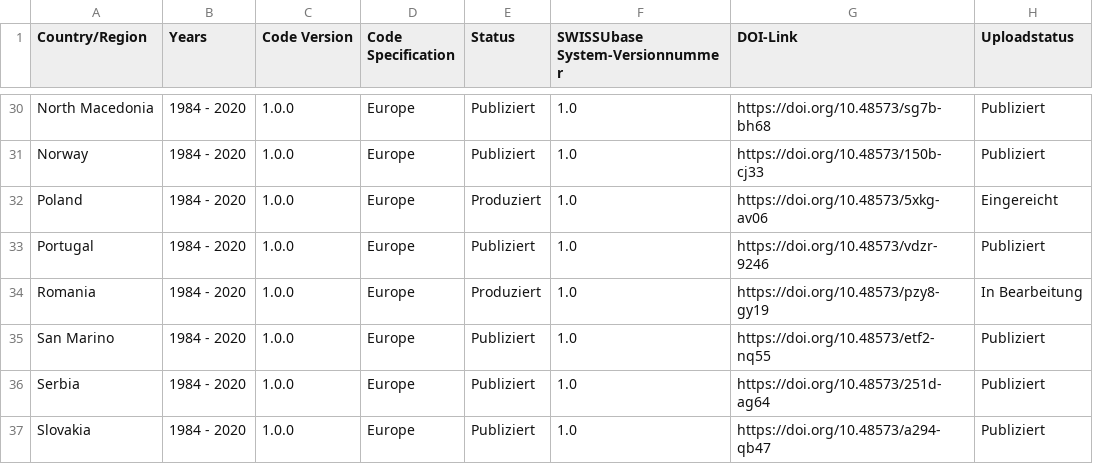
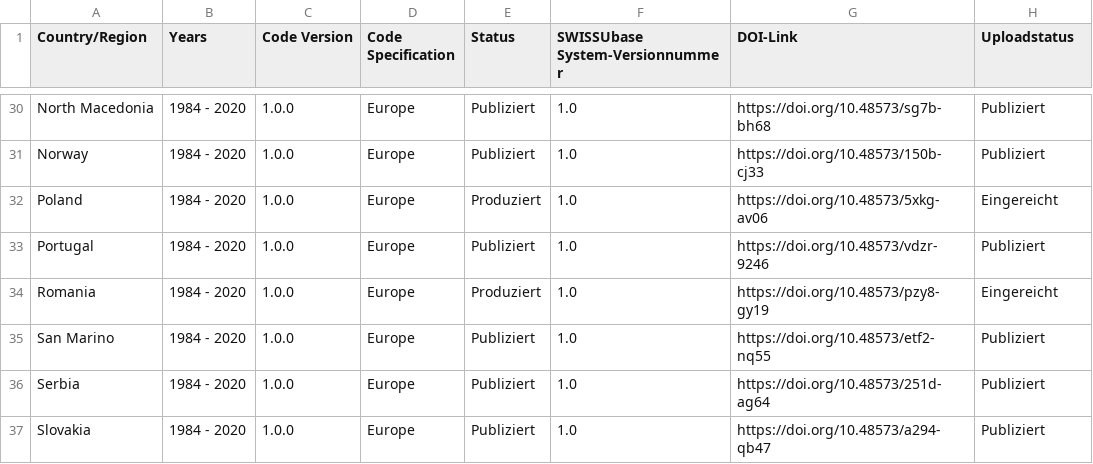
Before and after one commit to plehnert/surfacegroups, a CSV file: DOI_List_SWISSUbase.csv, drawn as a sheet; only a part is shown, gaps mark what is left out.

Commit message:
Update DOI_List_SWISSUbase.csv

```diff
--- a/DOI_List_SWISSUbase.csv
+++ b/DOI_List_SWISSUbase.csv
@@ -33,3 +33,3 @@ Poland,1984 - 2020,1.0.0,Europe,Produziert,1.0,https://doi.org/10.48573/5xkg-av0
 Portugal,1984 - 2020,1.0.0,Europe,Publiziert,1.0,https://doi.org/10.48573/vdzr-9246,Publiziert
-Romania,1984 - 2020,1.0.0,Europe,Produziert,1.0,https://doi.org/10.48573/pzy8-gy19,In Bearbeitung
+Romania,1984 - 2020,1.0.0,Europe,Produziert,1.0,https://doi.org/10.48573/pzy8-gy19,Eingereicht
 San Marino,1984 - 2020,1.0.0,Europe,Publiziert,1.0,https://doi.org/10.48573/etf2-nq55,Publiziert
```
